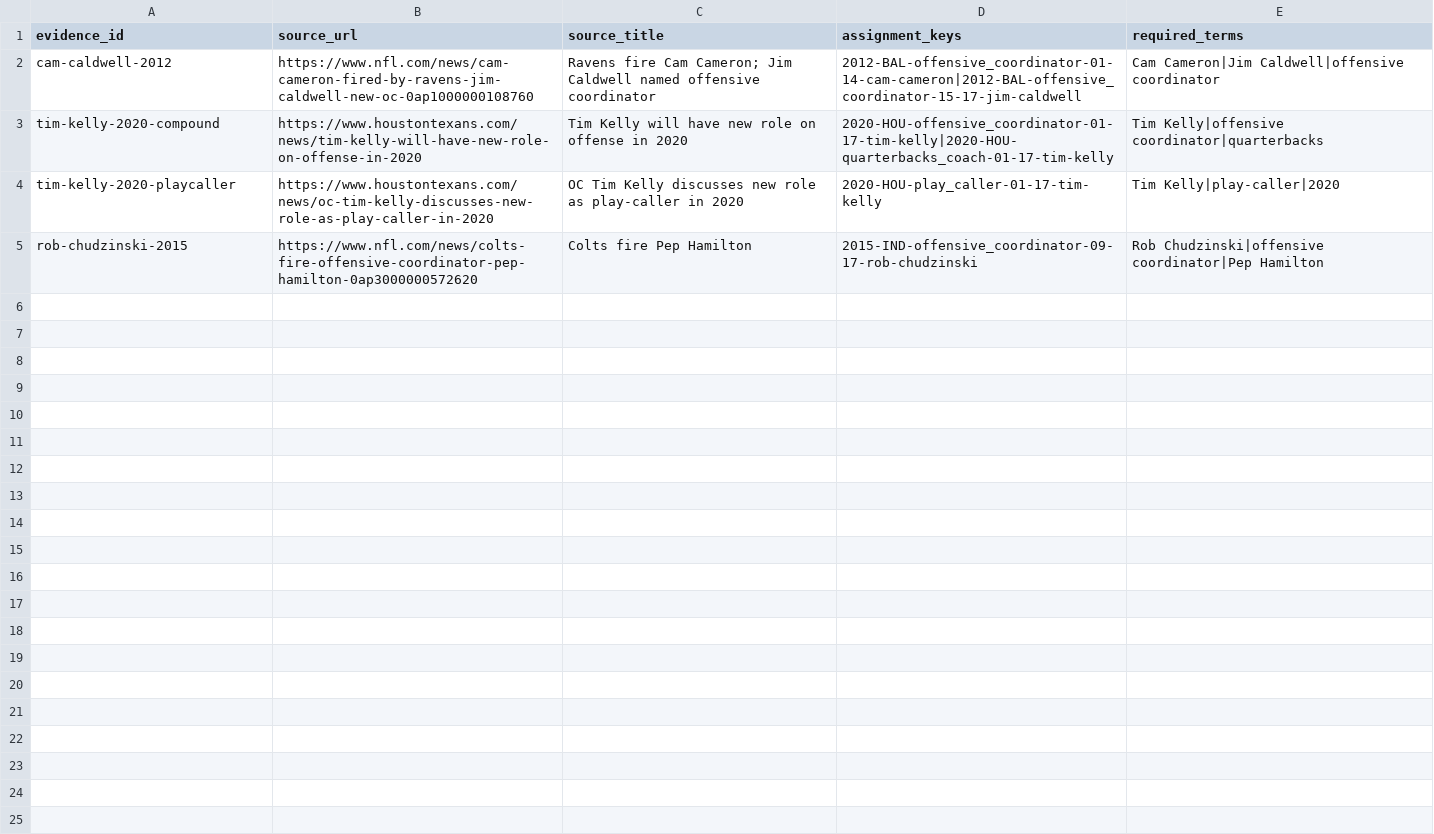
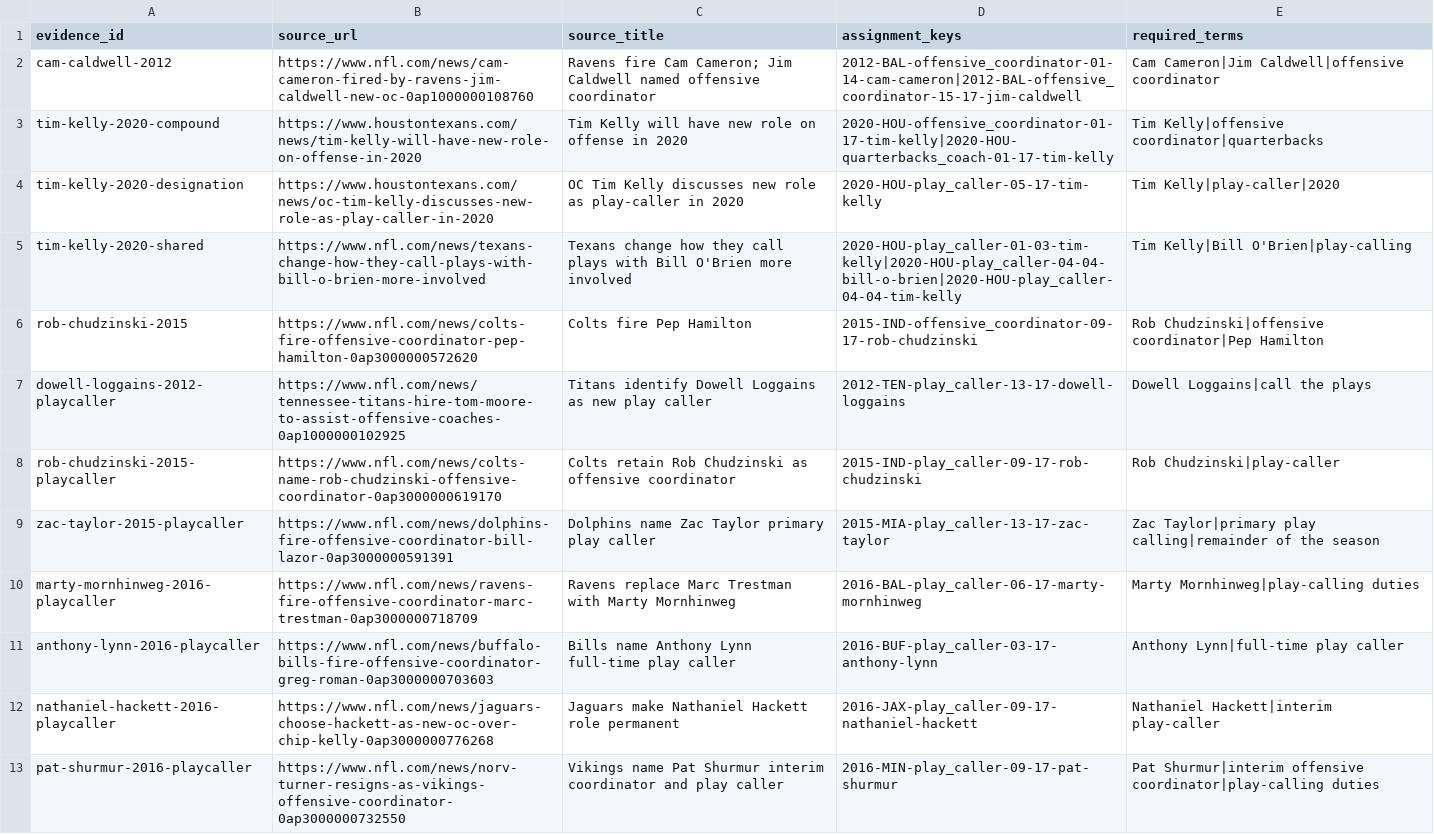
Before and after one commit to Moe243/Coach-Analysis-Project, a CSV file: data/manual/coaching_source_content_checks.csv, drawn as a sheet.

Commit message:
fix: audit checkpoint four interim duties

```diff
--- a/data/manual/coaching_source_content_checks.csv
+++ b/data/manual/coaching_source_content_checks.csv
@@ -3,3 +3,11 @@ cam-caldwell-2012,https://www.nfl.com/news/cam-cameron-fired-by-ravens-jim-caldw
 tim-kelly-2020-compound,https://www.houstontexans.com/news/tim-kelly-will-have-new-role-on-offense-in-2020,Tim Kelly will have new role on offense in 2020,2020-HOU-offensive_coordinator-01-17-tim-kelly|2020-HOU-quarterbacks_coach-01-17-tim-kelly,Tim Kelly|offensive coordinator|quarterbacks
-tim-kelly-2020-playcaller,https://www.houstontexans.com/news/oc-tim-kelly-discusses-new-role-as-play-caller-in-2020,OC Tim Kelly discusses new role as play-caller in 2020,2020-HOU-play_caller-01-17-tim-kelly,Tim Kelly|play-caller|2020
+tim-kelly-2020-designation,https://www.houstontexans.com/news/oc-tim-kelly-discusses-new-role-as-play-caller-in-2020,OC Tim Kelly discusses new role as play-caller in 2020,2020-HOU-play_caller-05-17-tim-kelly,Tim Kelly|play-caller|2020
+tim-kelly-2020-shared,https://www.nfl.com/news/texans-change-how-they-call-plays-with-bill-o-brien-more-involved,Texans change how they call plays with Bill O'Brien more involved,2020-HOU-play_caller-01-03-tim-kelly|2020-HOU-play_caller-04-04-bill-o-brien|2020-HOU-play_caller-04-04-tim-kelly,Tim Kelly|Bill O'Brien|play-calling
 rob-chudzinski-2015,https://www.nfl.com/news/colts-fire-offensive-coordinator-pep-hamilton-0ap3000000572620,Colts fire Pep Hamilton,2015-IND-offensive_coordinator-09-17-rob-chudzinski,Rob Chudzinski|offensive coordinator|Pep Hamilton
+dowell-loggains-2012-playcaller,https://www.nfl.com/news/tennessee-titans-hire-tom-moore-to-assist-offensive-coaches-0ap1000000102925,Titans identify Dowell Loggains as new play caller,2012-TEN-play_caller-13-17-dowell-loggains,Dowell Loggains|call the plays
+rob-chudzinski-2015-playcaller,https://www.nfl.com/news/colts-name-rob-chudzinski-offensive-coordinator-0ap3000000619170,Colts retain Rob Chudzinski as offensive coordinator,2015-IND-play_caller-09-17-rob-chudzinski,Rob Chudzinski|play-caller
+zac-taylor-2015-playcaller,https://www.nfl.com/news/dolphins-fire-offensive-coordinator-bill-lazor-0ap3000000591391,Dolphins name Zac Taylor primary play caller,2015-MIA-play_caller-13-17-zac-taylor,Zac Taylor|primary play calling|remainder of the season
+marty-mornhinweg-2016-playcaller,https://www.nfl.com/news/ravens-fire-offensive-coordinator-marc-trestman-0ap3000000718709,Ravens replace Marc Trestman with Marty Mornhinweg,2016-BAL-play_caller-06-17-marty-mornhinweg,Marty Mornhinweg|play-calling duties
+anthony-lynn-2016-playcaller,https://www.nfl.com/news/buffalo-bills-fire-offensive-coordinator-greg-roman-0ap3000000703603,Bills name Anthony Lynn full-time play caller,2016-BUF-play_caller-03-17-anthony-lynn,Anthony Lynn|full-time play caller
+nathaniel-hackett-2016-playcaller,https://www.nfl.com/news/jaguars-choose-hackett-as-new-oc-over-chip-kelly-0ap3000000776268,Jaguars make Nathaniel Hackett role permanent,2016-JAX-play_caller-09-17-nathaniel-hackett,Nathaniel Hackett|interim play-caller
+pat-shurmur-2016-playcaller,https://www.nfl.com/news/norv-turner-resigns-as-vikings-offensive-coordinator-0ap3000000732550,Vikings name Pat Shurmur interim coordinator and play caller,2016-MIN-play_caller-09-17-pat-shurmur,Pat Shurmur|interim offensive coordinator|play-calling duties
```
Also changed, not shown: data/manual/coach_assignment_sources.csv, data/manual/coaching_assignments.csv, 9 other files.
